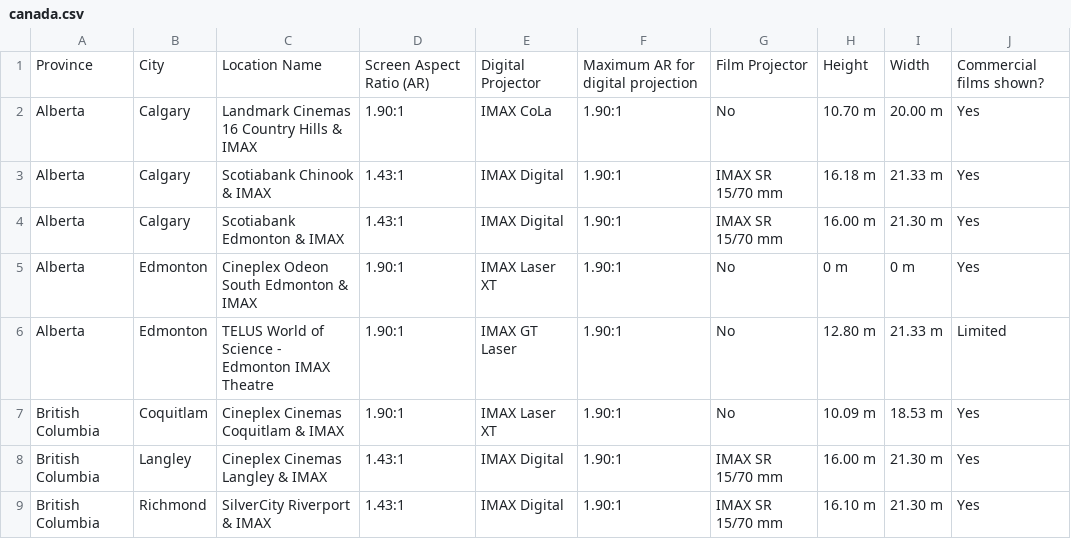
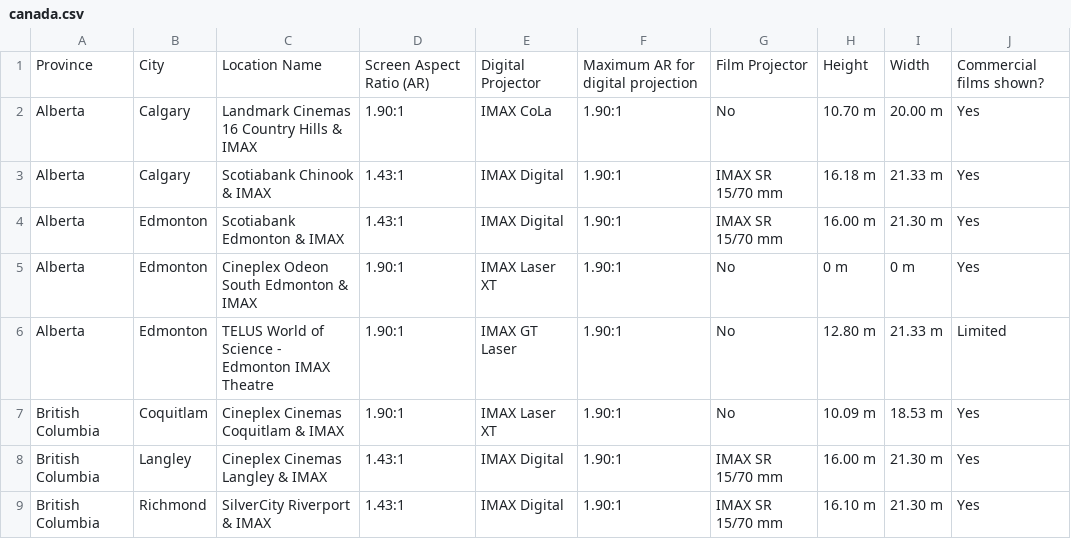
Before and after one commit to r-imax/imaxguide, a CSV file: docs/assets/csv/metric/americas/canada.csv, drawn as a sheet; only a part is shown.

Commit message:
Update canada.csv
Fix label from Calgary to Edmonton

```diff
--- a/docs/assets/csv/metric/americas/canada.csv
+++ b/docs/assets/csv/metric/americas/canada.csv
@@ -3,3 +3,3 @@ Alberta,Calgary,Landmark Cinemas 16 Country Hills & IMAX,1.90:1,IMAX CoLa,1.90:1
 Alberta,Calgary,Scotiabank Chinook & IMAX,1.43:1,IMAX Digital,1.90:1,IMAX SR 15/70 mm,16.18 m,21.33 m,Yes
-Alberta,Calgary,Scotiabank Edmonton & IMAX,1.43:1,IMAX Digital,1.90:1,IMAX SR 15/70 mm,16.00 m,21.30 m,Yes
+Alberta,Edmonton,Scotiabank Edmonton & IMAX,1.43:1,IMAX Digital,1.90:1,IMAX SR 15/70 mm,16.00 m,21.30 m,Yes
 Alberta,Edmonton,Cineplex Odeon South Edmonton & IMAX,1.90:1,IMAX Laser XT,1.90:1,No,0 m,0 m,Yes
```
